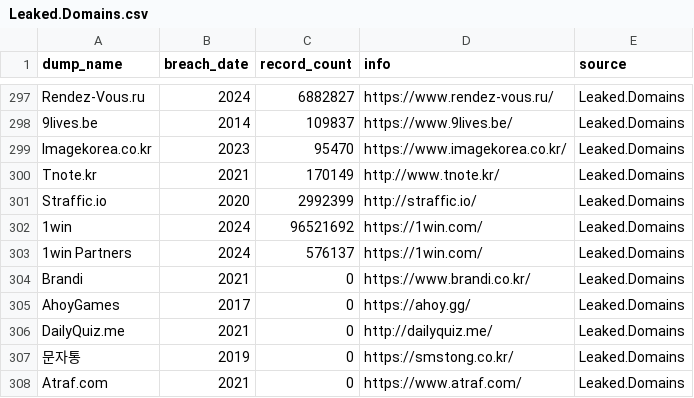
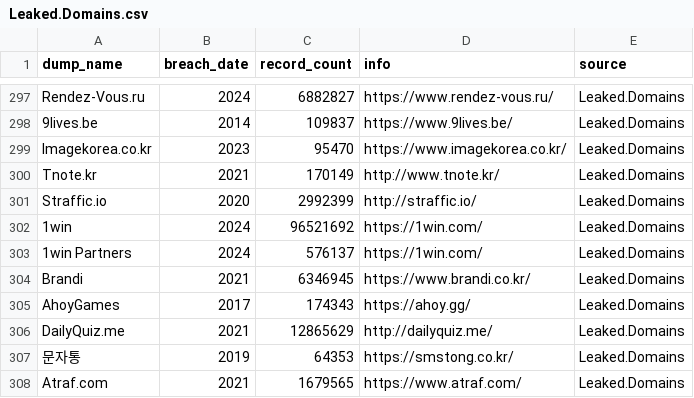
Before and after one commit to notdls/known-breaches, a CSV file: datasets/Leaked.Domains.csv, drawn as a sheet; only a part is shown, gaps mark what is left out.

Commit message:
Dataset Update 02/20/25

```diff
--- a/datasets/Leaked.Domains.csv
+++ b/datasets/Leaked.Domains.csv
@@ -303,6 +303,6 @@ Straffic.io,2020,2992399,http://straffic.io/,Leaked.Domains
 1win Partners,2024,576137,https://1win.com/,Leaked.Domains
-Brandi,2021,0,https://www.brandi.co.kr/,Leaked.Domains
-AhoyGames,2017,0,https://ahoy.gg/,Leaked.Domains
-DailyQuiz.me,2021,0,http://dailyquiz.me/,Leaked.Domains
-문자통,2019,0,https://smstong.co.kr/,Leaked.Domains
-Atraf.com,2021,0,https://www.atraf.com/,Leaked.Domains
+Brandi,2021,6346945,https://www.brandi.co.kr/,Leaked.Domains
+AhoyGames,2017,174343,https://ahoy.gg/,Leaked.Domains
+DailyQuiz.me,2021,12865629,http://dailyquiz.me/,Leaked.Domains
+문자통,2019,64353,https://smstong.co.kr/,Leaked.Domains
+Atraf.com,2021,1679565,https://www.atraf.com/,Leaked.Domains
```
Also changed, not shown: datasets/Hashmob.csv, 4 other files.
